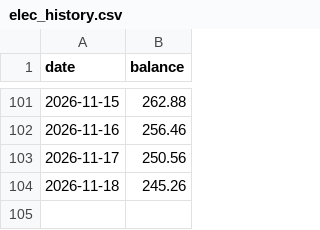
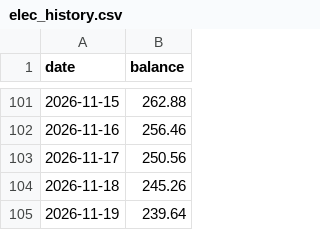
Before and after one commit to NetheriteBowl/elec-balance-tracker, a CSV file: data/elec_history.csv, drawn as a sheet; only a part is shown, gaps mark what is left out; the diff names each change by its address in the sheet, - before the commit and + after, or states it on an @@ line.

```diff
--- a/data/elec_history.csv
+++ b/data/elec_history.csv
+row 105: 2026-11-19 | 239.64
```
